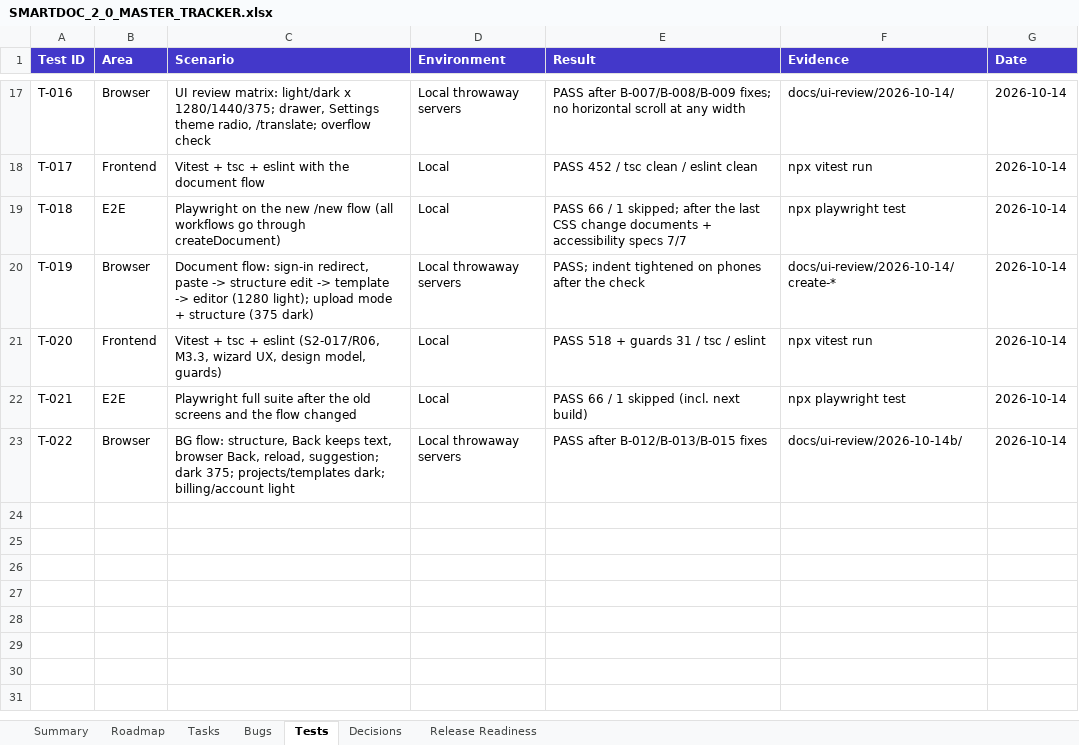
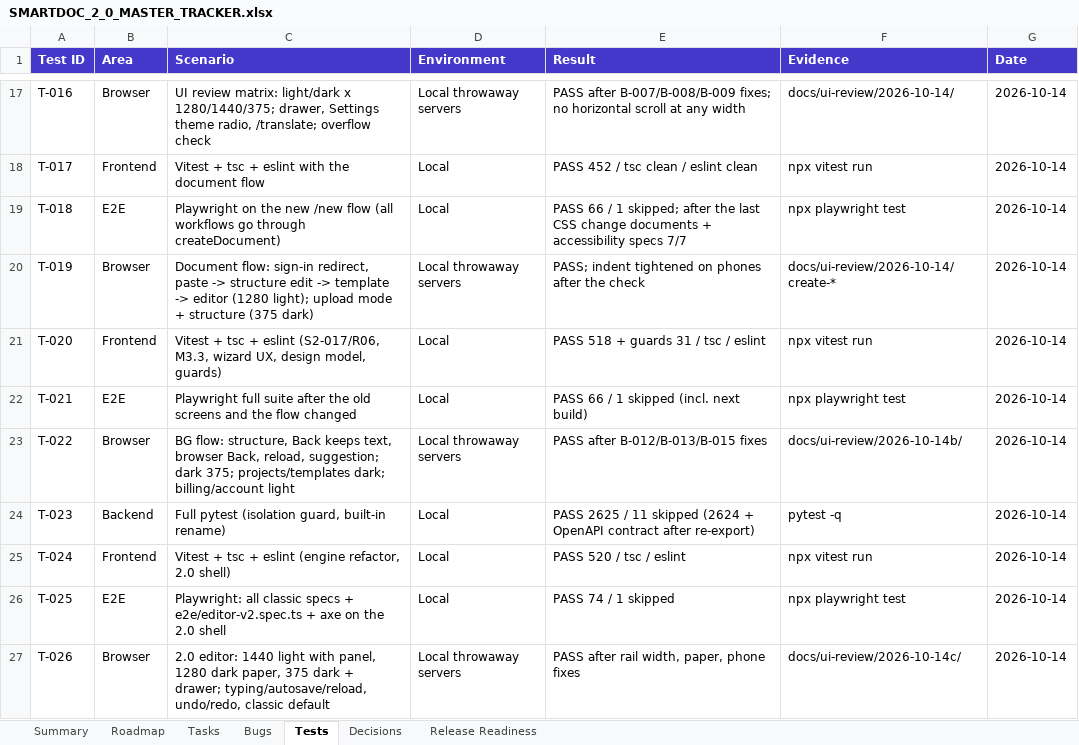
Before and after one commit to Drajeto07/claude, an Excel workbook: docs/SMARTDOC_2_0_MASTER_TRACKER.xlsx, sheet Tests, drawn as a sheet; only a part is shown, gaps mark what is left out; values as stored, in another font and other column widths than the file's, no borders; the diff names each change by its address in the sheet, - before the commit and + after, or states it on an @@ line.

```diff
--- a/docs/SMARTDOC_2_0_MASTER_TRACKER.xlsx (sheet Tests)
+++ b/docs/SMARTDOC_2_0_MASTER_TRACKER.xlsx (sheet Tests)
+row 24: T-023 | Backend | Full pytest (isolation guard, built-in rename) | Local | PASS 2625 / 11 skipped (2624 + OpenAPI contract after re-export) | pytest -q | 2026-10-14
+row 25: T-024 | Frontend | Vitest + tsc + eslint (engine refactor, 2.0 shell) | Local | PASS 520 / tsc / eslint | npx vitest run | 2026-10-14
+row 26: T-025 | E2E | Playwright: all classic specs + e2e/editor-v2.spec.ts + axe on the 2.0 shell | Local | PASS 74 / 1 skipped | npx playwright test | 2026-10-14
+row 27: T-026 | Browser | 2.0 editor: 1440 light with panel, 1280 dark paper, 375 dark + drawer; typing/autosave/reload, undo/redo, classic default | Local throwaway servers | PASS after rail width, paper, phone fixes | docs/ui-review/2026-10-14c/ | 2026-10-14
```
Also changed, not shown: sheet Tasks, sheet Bugs, sheet Summary, sheet Decisions, formulas that keep their value, 3 other files.
